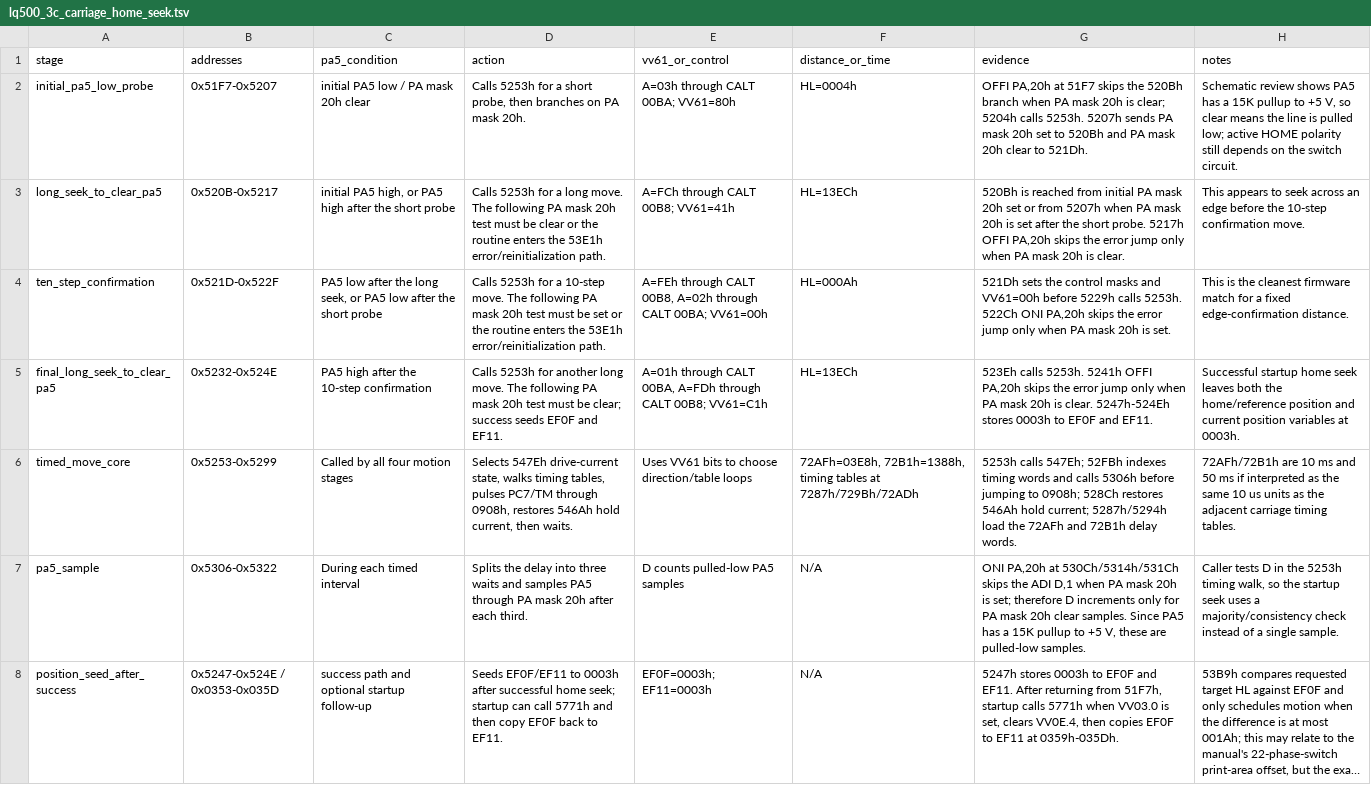
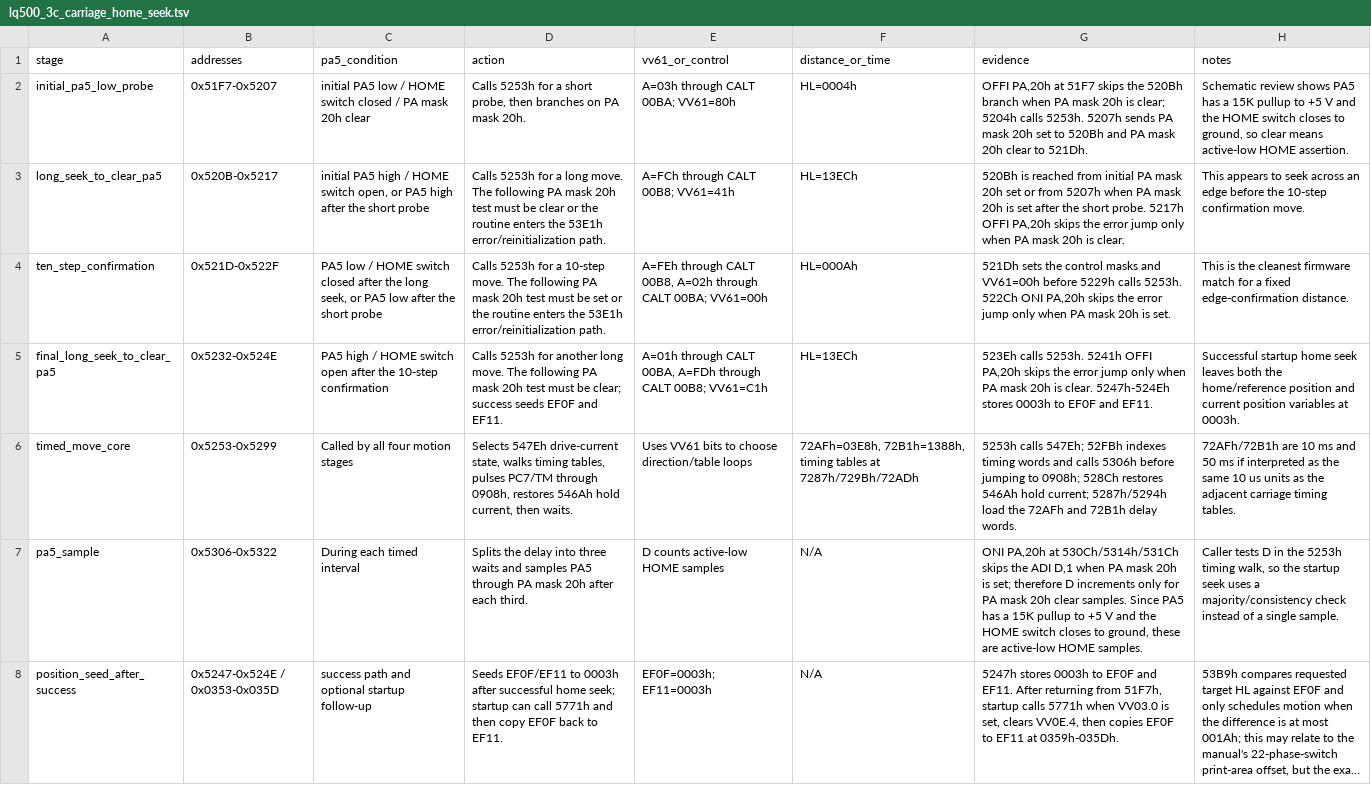
Before and after one commit to RealDeuce/epsonLQ500, a TSV file: data/lq500_3c_carriage_home_seek.tsv, drawn as a sheet; long unchanged cells end in …; the diff names each change by its address in the sheet, - before the commit and + after, or states it on an @@ line.

Commit message:
Clarify active-low HOME input

```diff
--- a/data/lq500_3c_carriage_home_seek.tsv
+++ b/data/lq500_3c_carriage_home_seek.tsv
-C2 (pa5_condition): …low / PA mask…
+C2 (pa5_condition): …low / HOME switch closed / PA mask…
-H2 (notes): …to +5 V, so clear means the line is pulled low; active HOME polarity still depends on the switch circuit.
+H2 (notes): …to +5 V and the HOME switch closes to ground, so clear means active-low HOME assertion.
-C3 (pa5_condition): initial PA5 high, or PA5…
+C3 (pa5_condition): initial PA5 high / HOME switch open, or PA5…
-C4 (pa5_condition): PA5 low after the…
+C4 (pa5_condition): PA5 low / HOME switch closed after the…
-C5 (pa5_condition): PA5 high after the…
+C5 (pa5_condition): PA5 high / HOME switch open after the…
-E7 (vv61_or_control): D counts pulled-low PA5 samples
+E7 (vv61_or_control): D counts active-low HOME samples
-G7 (evidence): …to +5 V, these are pulled-low samples.
+G7 (evidence): …to +5 V and the HOME switch closes to ground, these are active-low HOME samples.
```
Also changed, not shown: data/lq500_3c_carriage_path.tsv, data/lq500_3c_paper_advance_path.tsv, 5 other files.
